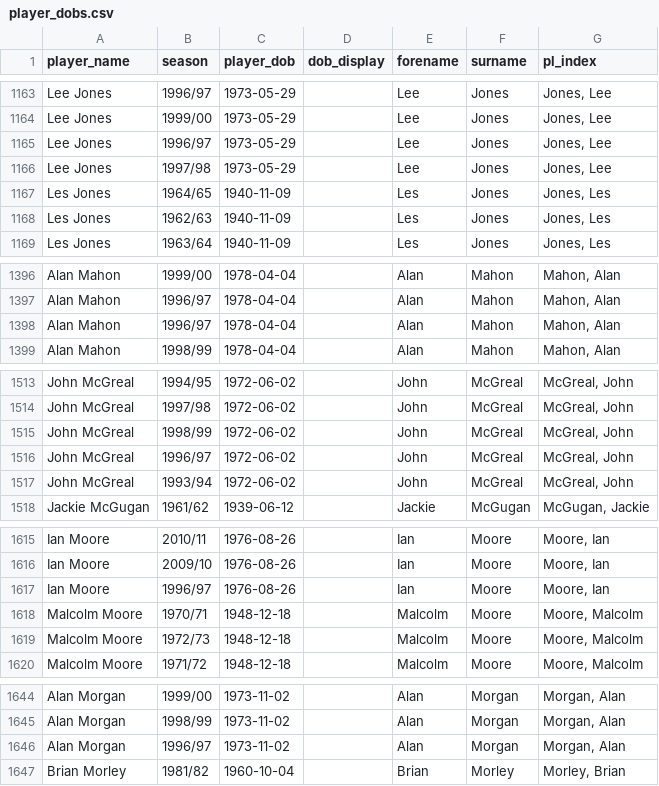
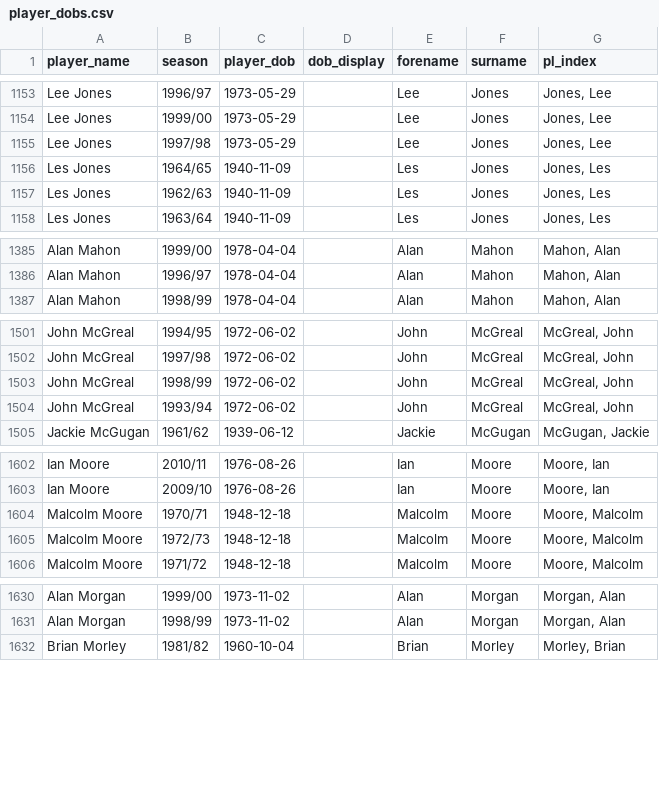
Before and after one commit to petebrown/pre-2023-data-prep, a CSV file: data/player_dobs.csv, drawn as a sheet; only a part is shown, gaps mark what is left out; the diff covers the shown part only; the diff names each change by its address in the sheet, - before the commit and + after, or states it on an @@ line.

```diff
--- a/data/player_dobs.csv
+++ b/data/player_dobs.csv
-row 1165: Lee Jones | 1996/97 | 1973-05-29 |  | Lee | Jones | Jones, Lee
-row 1398: Alan Mahon | 1996/97 | 1978-04-04 |  | Alan | Mahon | Mahon, Alan
-row 1516: John McGreal | 1996/97 | 1972-06-02 |  | John | McGreal | McGreal, John
-row 1617: Ian Moore | 1996/97 | 1976-08-26 |  | Ian | Moore | Moore, Ian
-row 1646: Alan Morgan | 1996/97 | 1973-11-02 |  | Alan | Morgan | Morgan, Alan
```
Also changed, not shown: 20 removed rows elsewhere in this file.
